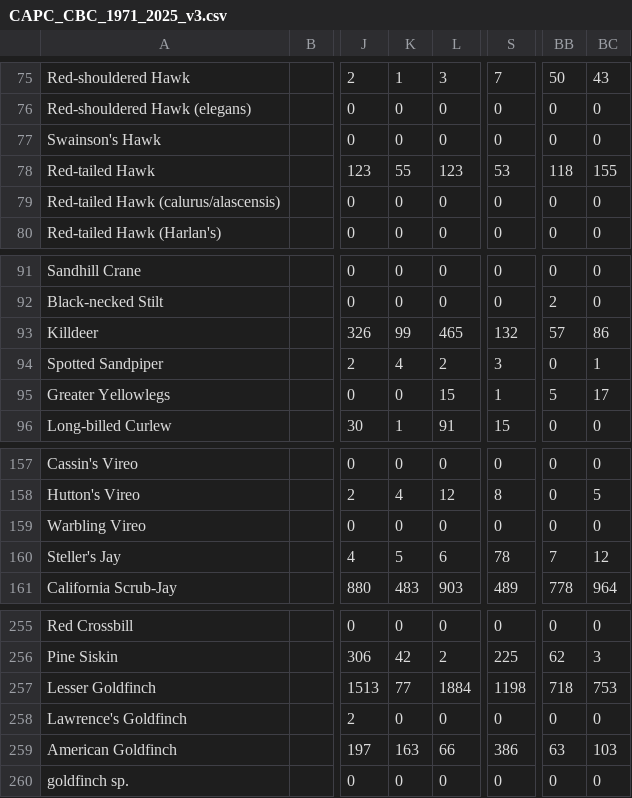
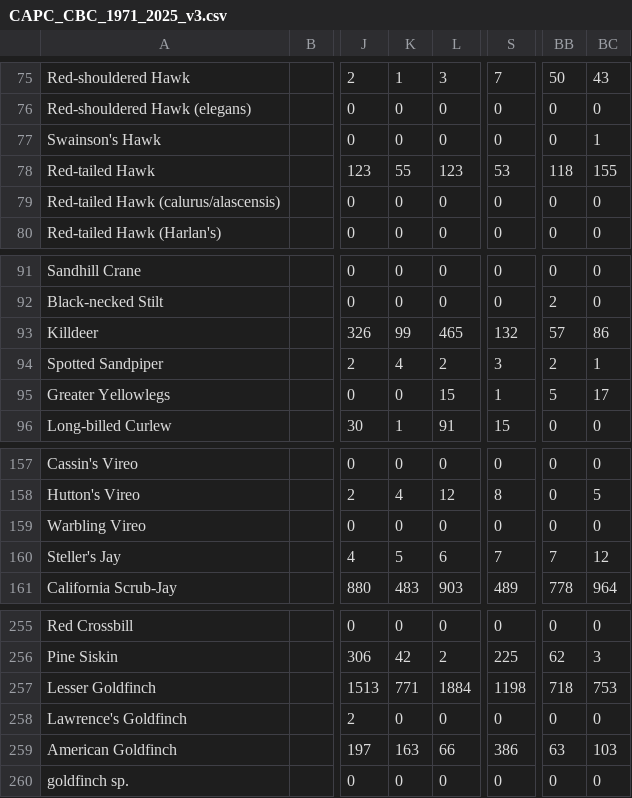
Before and after one commit to calbirds/cbc-capcplot, a CSV file: data/CAPC_CBC_1971_2025_v3.csv, drawn as a sheet; only a part is shown, gaps mark what is left out; the diff covers the shown part only; the diff names each change by its address in the sheet, - before the commit and + after, or states it on an @@ line.

```diff
--- a/data/CAPC_CBC_1971_2025_v3.csv
+++ b/data/CAPC_CBC_1971_2025_v3.csv
-BC77: 0
+BC77: 1
-BB94: 0
+BB94: 2
-S160: 78
+S160: 7
-K257: 77
+K257: 771
```
Also changed, not shown: 6 edited cells elsewhere in this file, data/CAPC_v3_corrections.csv, 1 other file.
